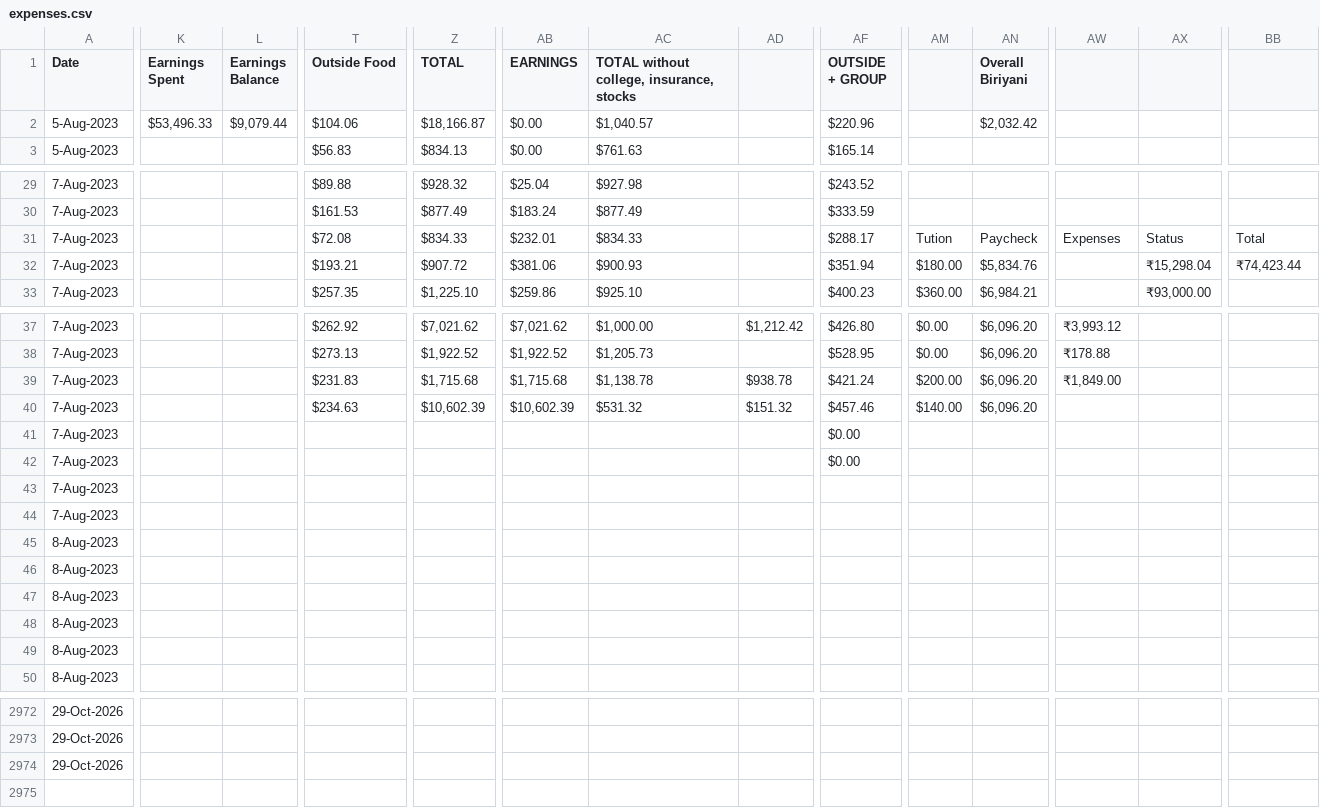
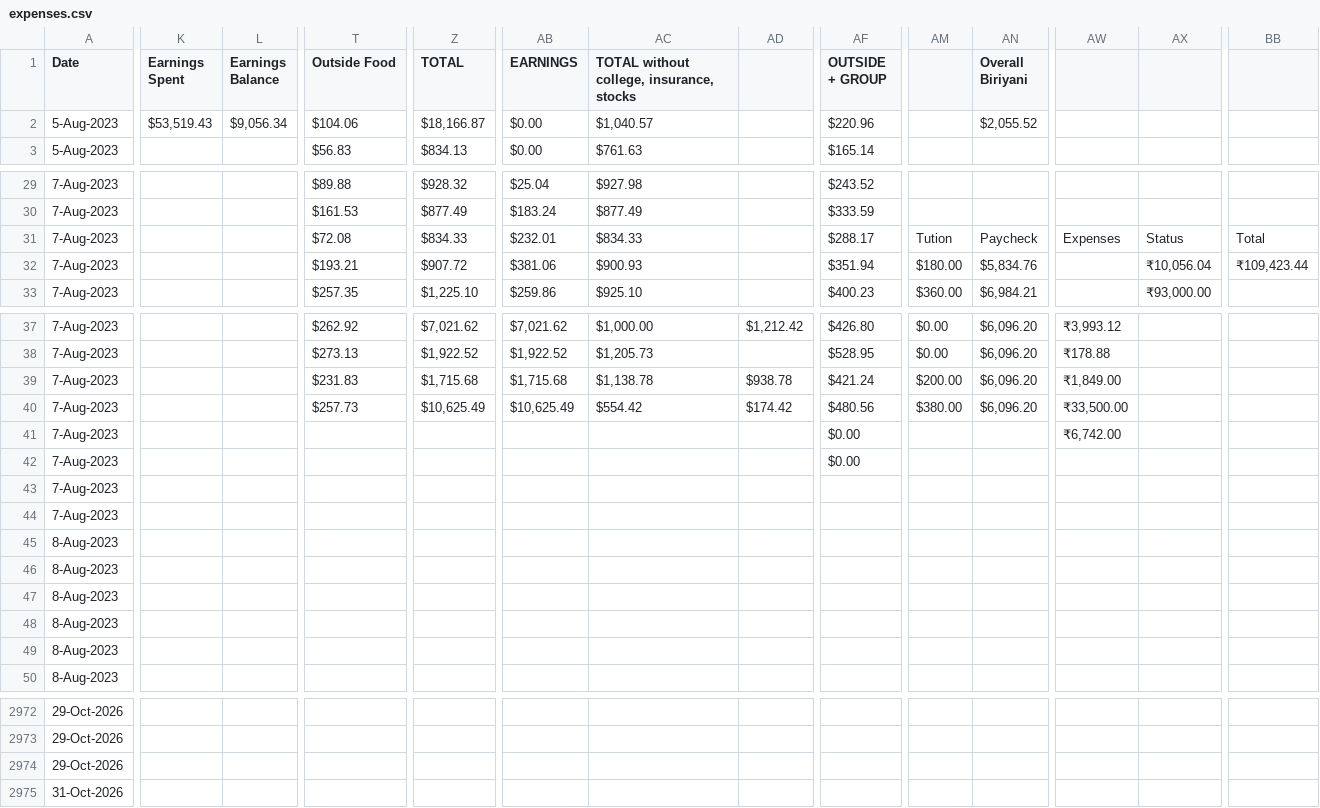
Before and after one commit to gauthiii/weight_flowchart, a CSV file: data/expenses.csv, drawn as a sheet; only a part is shown, gaps mark what is left out; rows hold the shown columns only; the diff covers the shown part only; the diff names each change by its address in the sheet, - before the commit and + after, or states it on an @@ line.

```diff
--- a/data/expenses.csv
+++ b/data/expenses.csv
-K2 (Earnings Spent): $53,496.33
+K2 (Earnings Spent): $53,519.43
-L2 (Earnings Balance): $9,079.44
+L2 (Earnings Balance): $9,056.34
-AN2 (Overall Biriyani): $2,032.42
+AN2 (Overall Biriyani): $2,055.52
-AX32: ₹15,298.04
+AX32: ₹10,056.04
-BB32: ₹74,423.44
+BB32: ₹109,423.44
-T40 (Outside Food): $234.63
+T40 (Outside Food): $257.73
-Z40 (TOTAL): $10,602.39
+Z40 (TOTAL): $10,625.49
-AB40 (EARNINGS): $10,602.39
+AB40 (EARNINGS): $10,625.49
-AC40: $531.32
+AC40: $554.42
-AD40: $151.32
+AD40: $174.42
-AF40 (OUTSIDE + GROUP): $457.46
+AF40 (OUTSIDE + GROUP): $480.56
-AM40: $140.00
+AM40: $380.00
-AW40: (empty)
+AW40: ₹33,500.00
-AW41: (empty)
+AW41: ₹6,742.00
+row 2975: 31-Oct-2026
```
Also changed, not shown: 4 edited cells elsewhere in this file, 3 other files.
